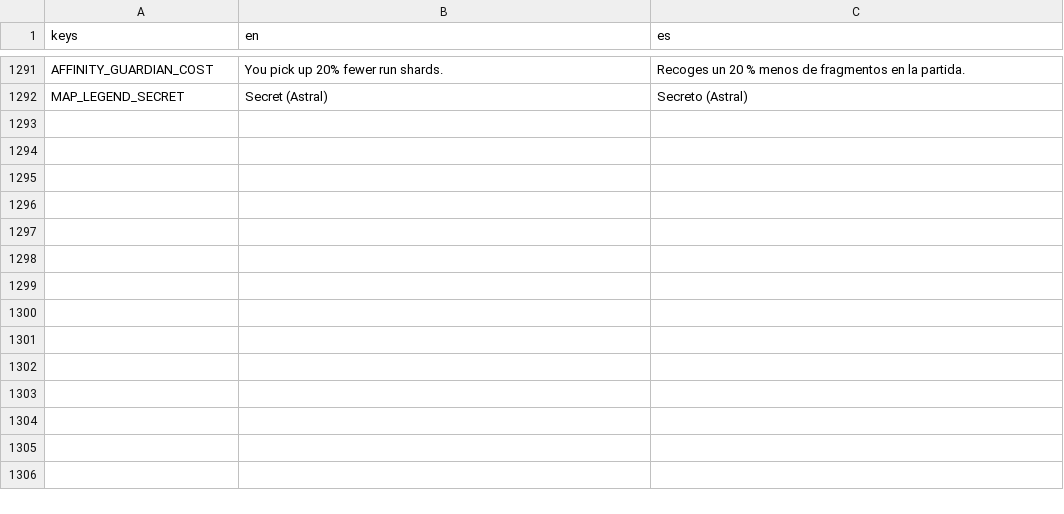
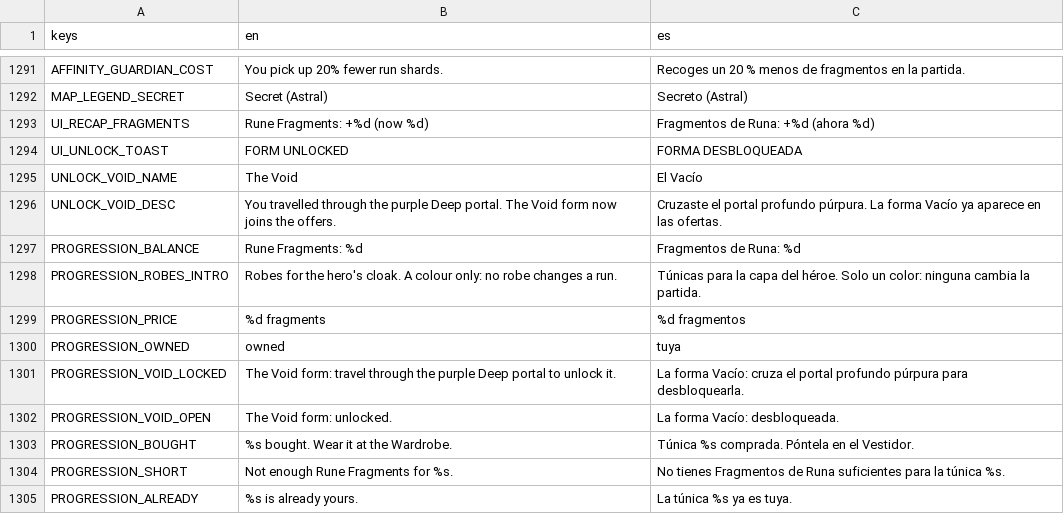
Before and after one commit to riusprime/zero-depth, a CSV file: locale/strings.csv, drawn as a sheet; only a part is shown, gaps mark what is left out.

```diff
--- a/locale/strings.csv
+++ b/locale/strings.csv
@@ -1292 +1292,14 @@ AFFINITY_GUARDIAN_COST,You pick up 20% fewer run shards.,Recoges un 20 % menos d
 MAP_LEGEND_SECRET,Secret (Astral),Secreto (Astral)
+UI_RECAP_FRAGMENTS,Rune Fragments: +%d (now %d),Fragmentos de Runa: +%d (ahora %d)
+UI_UNLOCK_TOAST,FORM UNLOCKED,FORMA DESBLOQUEADA
+UNLOCK_VOID_NAME,The Void,El Vacío
+UNLOCK_VOID_DESC,You travelled through the purple Deep portal. The Void form now joins the offers.,Cruzaste el portal profundo púrpura. La forma Vacío ya aparece en las ofertas.
+PROGRESSION_BALANCE,Rune Fragments: %d,Fragmentos de Runa: %d
+PROGRESSION_ROBES_INTRO,Robes for the hero's cloak. A colour only: no robe changes a run.,Túnicas para la capa del héroe. Solo un color: ninguna cambia la partida.
+PROGRESSION_PRICE,%d fragments,%d fragmentos
+PROGRESSION_OWNED,owned,tuya
+PROGRESSION_VOID_LOCKED,The Void form: travel through the purple Deep portal to unlock it.,La forma Vacío: cruza el portal profundo púrpura para desbloquearla.
+PROGRESSION_VOID_OPEN,The Void form: unlocked.,La forma Vacío: desbloqueada.
+PROGRESSION_BOUGHT,%s bought. Wear it at the Wardrobe.,Túnica %s comprada. Póntela en el Vestidor.
+PROGRESSION_SHORT,Not enough Rune Fragments for %s.,No tienes Fragmentos de Runa suficientes para la túnica %s.
+PROGRESSION_ALREADY,%s is already yours.,La túnica %s ya es tuya.
```
Also changed, not shown: 51 other files.
